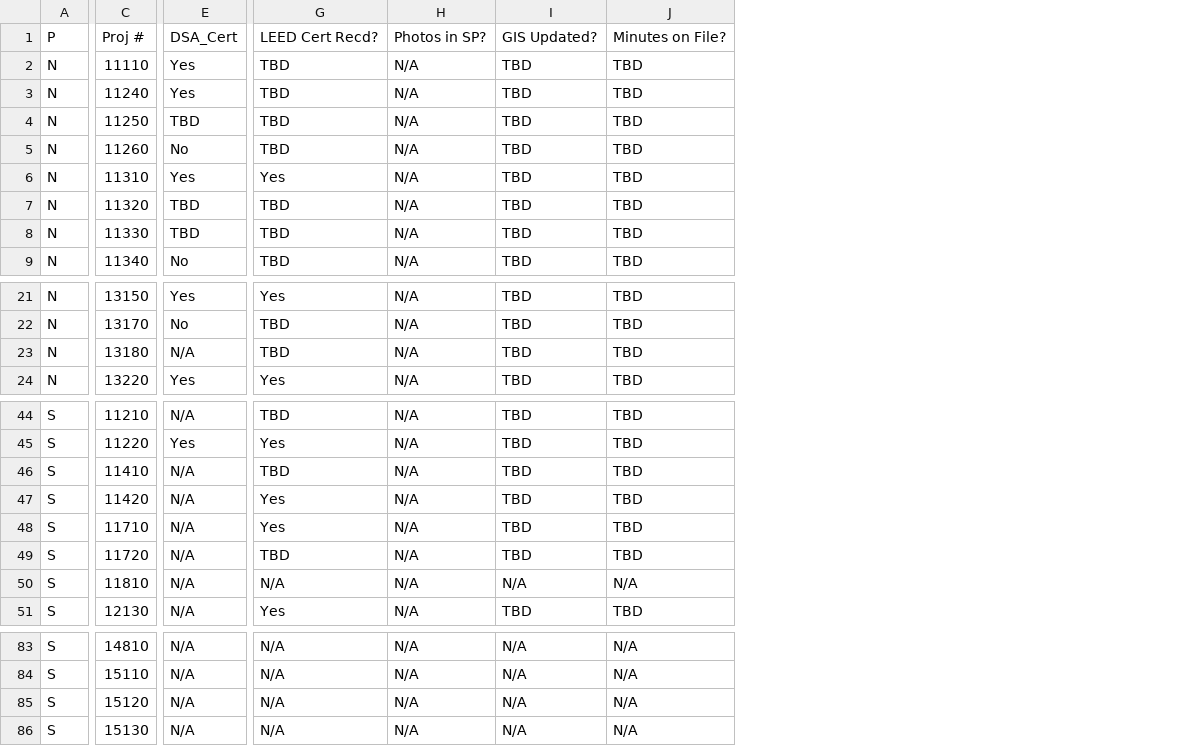
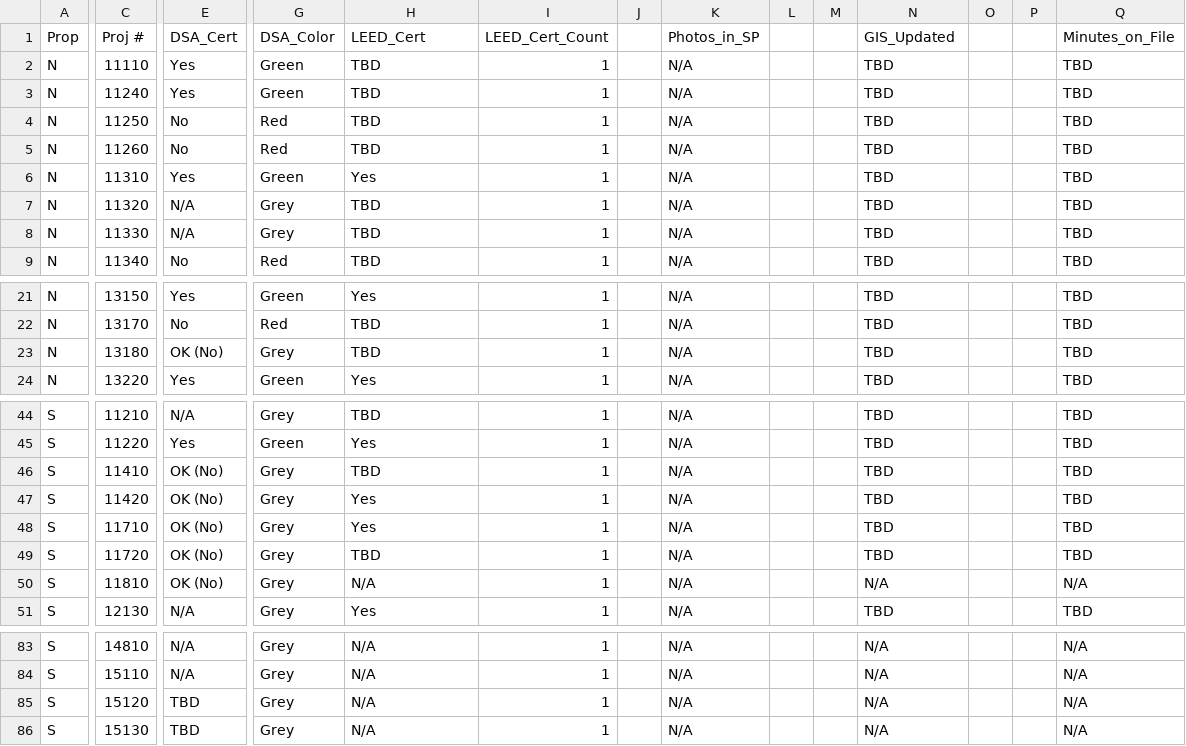
Before and after one commit to stevedowpe/Project-03, a CSV file: SDCCD-Prop-S-N-Closeout-Checklist.csv, drawn as a sheet; only a part is shown, gaps mark what is left out; addresses are those after the commit; the diff covers the shown part only; the diff names each change by its address in the sheet, - before the commit and + after, or states it on an @@ line.

Commit message:
Add some bbotstrap and color change attempts

```diff
--- a/SDCCD-Prop-S-N-Closeout-Checklist.csv
+++ b/SDCCD-Prop-S-N-Closeout-Checklist.csv
+column G, rows 1-9: DSA_Color | Green | Green | Red | Red | Green | Grey | Grey | Red; rows 21-24: Green | Red | Grey | Green; rows 44-51: Grey | Green | Grey | Grey | Grey | Grey | Grey | Grey; rows 83-86: all Grey
+column I, rows 1-9: LEED_Cert_Count | 1 | 1 | 1 | 1 | 1 | 1 | 1 | 1; rows 21-24: all 1; rows 44-51: all 1; rows 83-86: all 1
+column J, empty
+column L, empty
+column M, empty
+column O, empty
+column P, empty
-A1: P
+A1: Prop
-H1: LEED Cert Recd?
+H1: LEED_Cert
-K1: Photos in SP?
+K1: Photos_in_SP
-N1: GIS Updated?
+N1: GIS_Updated
-Q1: Minutes on File?
+Q1: Minutes_on_File
-E4: TBD
+E4: No
-E7:E8: TBD
+E7:E8: N/A
-E23: N/A
+E23: OK (No)
-E46:E50: N/A
+E46:E50: OK (No)
-E85:E86: N/A
+E85:E86: TBD
```
Also changed, not shown: 3 added columns and 1 edited cell elsewhere in this file, 3 other files.
